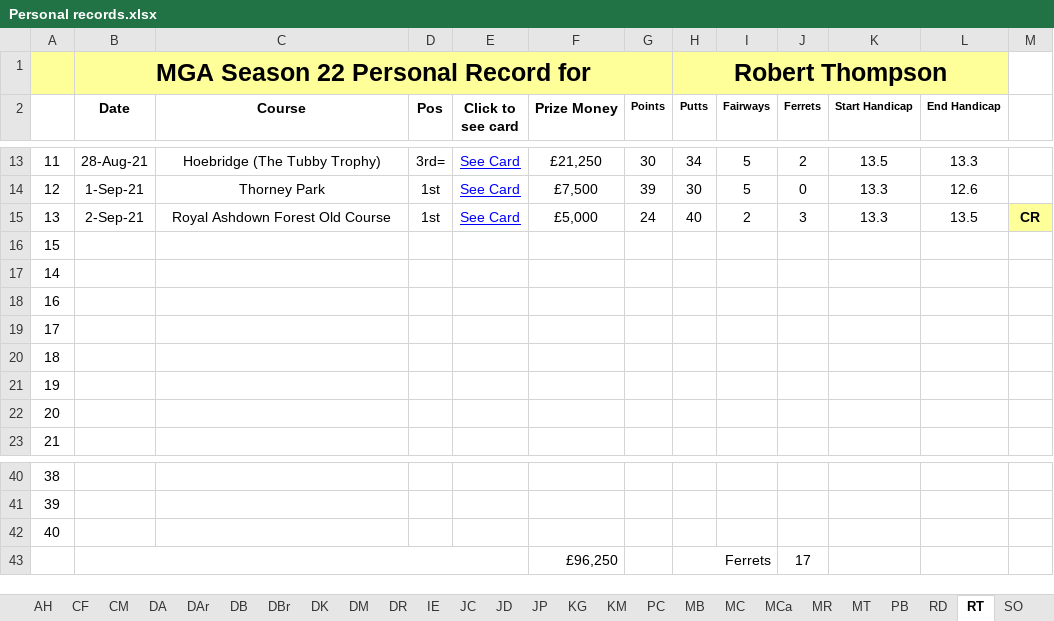
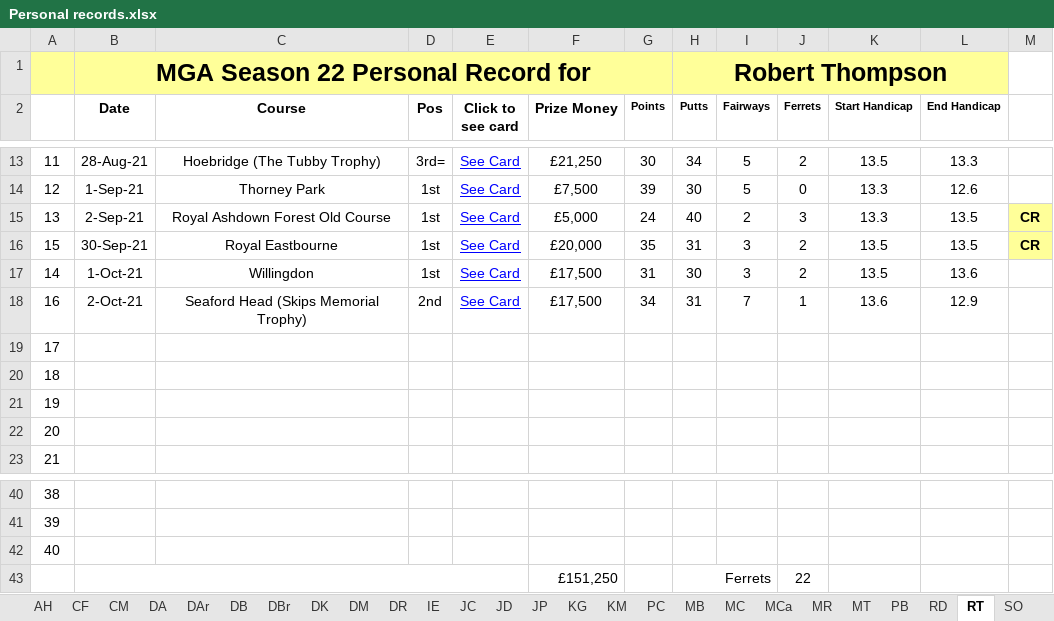
Before and after one commit to Melbage/melbagesite.github.io, an Excel workbook: mgatour/season22/Personal records.xlsx, sheet RT, drawn as a sheet; only a part is shown, gaps mark what is left out; values as stored, in another font and other column widths than the file's, no borders; removed rows and columns are numbered as before the commit, all else as after; the diff names each change by its address in the sheet, - before the commit and + after, or states it on an @@ line.

```diff
--- a/mgatour/season22/Personal records.xlsx (sheet RT)
+++ b/mgatour/season22/Personal records.xlsx (sheet RT)
-B16 (Date): (empty)
+B16 (Date): 30-Sep-21
-C16 (Course): (empty)
+C16 (Course): Royal Eastbourne
-D16:D17 (Pos): (empty)
+D16:D17 (Pos): 1st
-E16:E18 (Click to see card): (empty)
+E16:E18 (Click to see card): See Card
-F16 (Prize Money): (empty)
+F16 (Prize Money): £20,000
-G16 (Points): (empty)
+G16 (Points): 35
-H16 (Putts): (empty)
+H16 (Putts): 31
-I16:I17 (Fairways): (empty)
+I16:I17 (Fairways): 3
-J16:J17 (Ferrets): (empty)
+J16:J17 (Ferrets): 2
-K16:K17 (Start Handicap): (empty)
+K16:K17 (Start Handicap): 13.5
-L16 (End Handicap): (empty)
+L16 (End Handicap): 13.5
-M16: (empty)
+M16: CR
-M16 fill: none
+M16 fill: #FFFF99
-B17 (Date): (empty)
+B17 (Date): 1-Oct-21
-C17 (Course): (empty)
+C17 (Course): Willingdon
-F17:F18 (Prize Money): (empty)
+F17:F18 (Prize Money): £17,500
-G17 (Points): (empty)
+G17 (Points): 31
-H17 (Putts): (empty)
+H17 (Putts): 30
-L17 (End Handicap): (empty)
+L17 (End Handicap): 13.6
-B18 (Date): (empty)
+B18 (Date): 2-Oct-21
-C18 (Course): (empty)
+C18 (Course): Seaford Head (Skips Memorial Trophy)
-D18 (Pos): (empty)
+D18 (Pos): 2nd
-G18 (Points): (empty)
+G18 (Points): 34
-H18 (Putts): (empty)
+H18 (Putts): 31
-I18 (Fairways): (empty)
+I18 (Fairways): 7
-J18 (Ferrets): (empty)
+J18 (Ferrets): 1
-K18 (Start Handicap): (empty)
+K18 (Start Handicap): 13.6
-L18 (End Handicap): (empty)
+L18 (End Handicap): 12.9
-row 43:  |  |  |  |  | £96,250 |  | Ferrets |  | 17
+row 43:  |  |  |  |  | £151,250 |  | Ferrets |  | 22
```
Also changed, not shown: sheet JP, sheet DAr, sheet AB, sheet ST, sheet PC, sheet JC, 2 more sheets, 21 other files.
